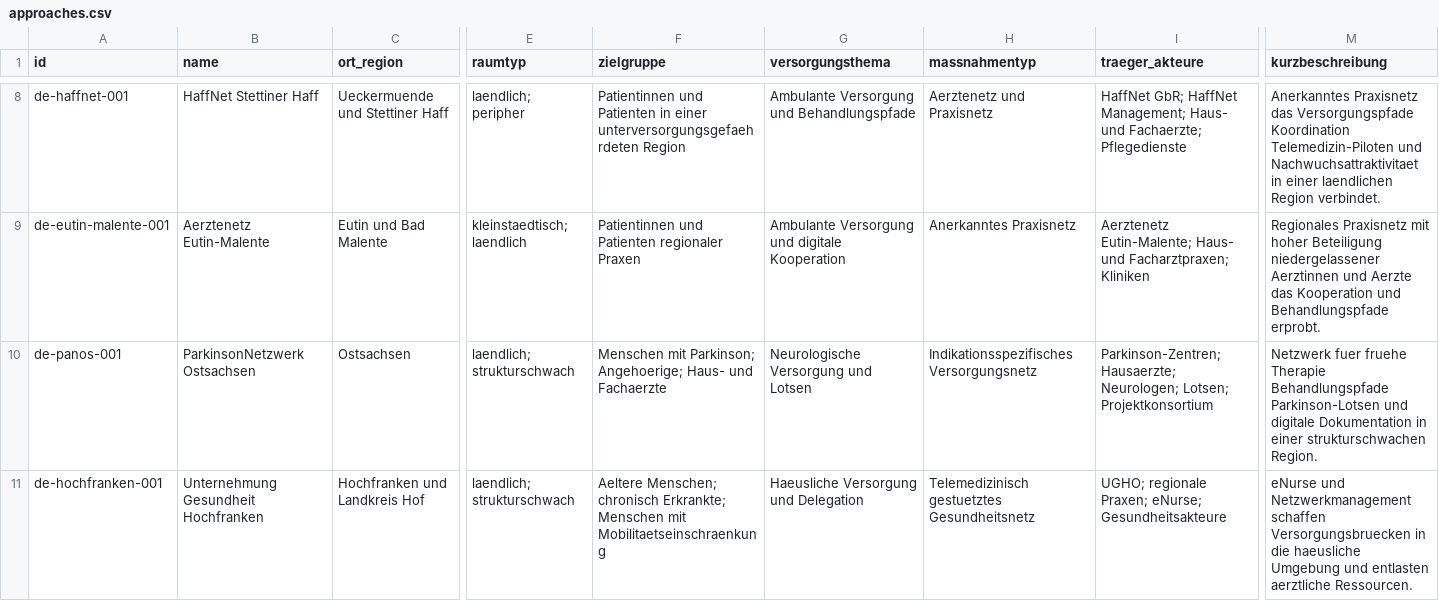
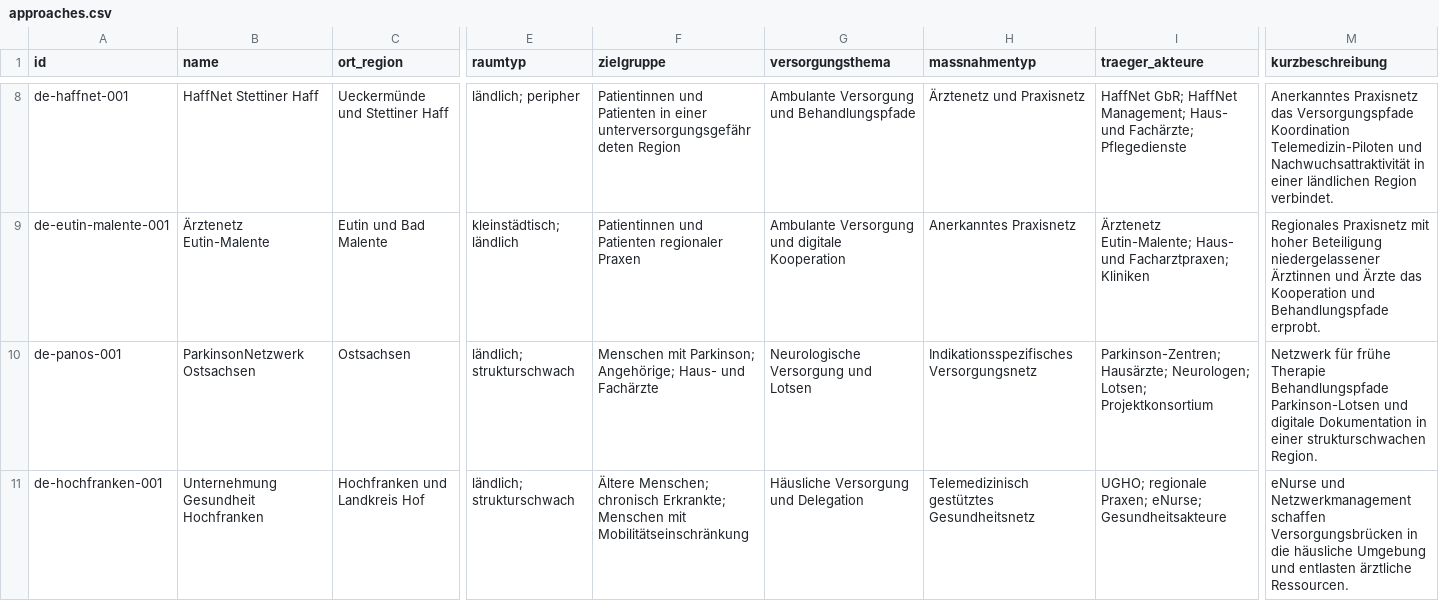
Before and after one commit to jmeier1963/gesundheitsversorgung, a CSV file: data/public/approaches.csv, drawn as a sheet; only a part is shown, gaps mark what is left out; the diff covers the shown part only; the diff names each change by its address in the sheet, - before the commit and + after, or states it on an @@ line.

```diff
--- a/data/public/approaches.csv
+++ b/data/public/approaches.csv
-C8 (ort_region): Ueckermuende und Stettiner Haff
+C8 (ort_region): Ueckermünde und Stettiner Haff
-E8 (raumtyp): laendlich; peripher
+E8 (raumtyp): ländlich; peripher
-F8 (zielgruppe): …in einer unterversorgungsgefaehrdeten Region
+F8 (zielgruppe): …in einer unterversorgungsgefährdeten Region
-H8 (massnahmentyp): Aerztenetz und Praxisnetz
+H8 (massnahmentyp): Ärztenetz und Praxisnetz
-I8 (traeger_akteure): …Haus- und Fachaerzte; Pflegedienste
+I8 (traeger_akteure): …Haus- und Fachärzte; Pflegedienste
-M8 (kurzbeschreibung): …Telemedizin-Piloten und Nachwuchsattraktivitaet in einer laendlichen Region verbindet.
+M8 (kurzbeschreibung): …Telemedizin-Piloten und Nachwuchsattraktivität in einer ländlichen Region verbindet.
-B9 (name): Aerztenetz Eutin-Malente
+B9 (name): Ärztenetz Eutin-Malente
-E9 (raumtyp): kleinstaedtisch; laendlich
+E9 (raumtyp): kleinstädtisch; ländlich
-I9 (traeger_akteure): Aerztenetz Eutin-Malente; Haus-…
+I9 (traeger_akteure): Ärztenetz Eutin-Malente; Haus-…
-M9 (kurzbeschreibung): …Beteiligung niedergelassener Aerztinnen und Aerzte das Kooperation…
+M9 (kurzbeschreibung): …Beteiligung niedergelassener Ärztinnen und Ärzte das Kooperation…
-E10:E11 (raumtyp): laendlich; strukturschwach
+E10:E11 (raumtyp): ländlich; strukturschwach
-F10 (zielgruppe): …mit Parkinson; Angehoerige; Haus- und Fachaerzte
+F10 (zielgruppe): …mit Parkinson; Angehörige; Haus- und Fachärzte
-I10 (traeger_akteure): Parkinson-Zentren; Hausaerzte; Neurologen; Lotsen;…
+I10 (traeger_akteure): Parkinson-Zentren; Hausärzte; Neurologen; Lotsen;…
-M10 (kurzbeschreibung): Netzwerk fuer fruehe Therapie Behandlungspfade…
+M10 (kurzbeschreibung): Netzwerk für frühe Therapie Behandlungspfade…
-F11 (zielgruppe): Aeltere Menschen; chronisch Erkrankte; Menschen mit Mobilitaetseinschraenkung
+F11 (zielgruppe): Ältere Menschen; chronisch Erkrankte; Menschen mit Mobilitätseinschränkung
-G11 (versorgungsthema): Haeusliche Versorgung und Delegation
+G11 (versorgungsthema): Häusliche Versorgung und Delegation
-H11 (massnahmentyp): Telemedizinisch gestuetztes Gesundheitsnetz
+H11 (massnahmentyp): Telemedizinisch gestütztes Gesundheitsnetz
-M11 (kurzbeschreibung): …Netzwerkmanagement schaffen Versorgungsbruecken in die haeusliche Umgebung und entlasten aerztliche Ressourcen.
+M11 (kurzbeschreibung): …Netzwerkmanagement schaffen Versorgungsbrücken in die häusliche Umgebung und entlasten ärztliche Ressourcen.
```
Also changed, not shown: 78 edited cells elsewhere in this file, 15 other files.
